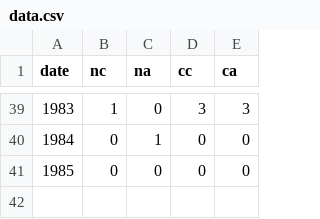
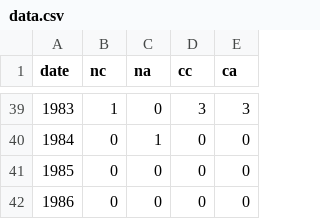
Before and after one commit to bea92/dubbio, a CSV file: data.csv, drawn as a sheet; only a part is shown, gaps mark what is left out; the diff names each change by its address in the sheet, - before the commit and + after, or states it on an @@ line.

```diff
--- a/data.csv
+++ b/data.csv
+row 42: 1986 | 0 | 0 | 0 | 0
```
Also changed, not shown: data-tot.csv, 4 other files.
